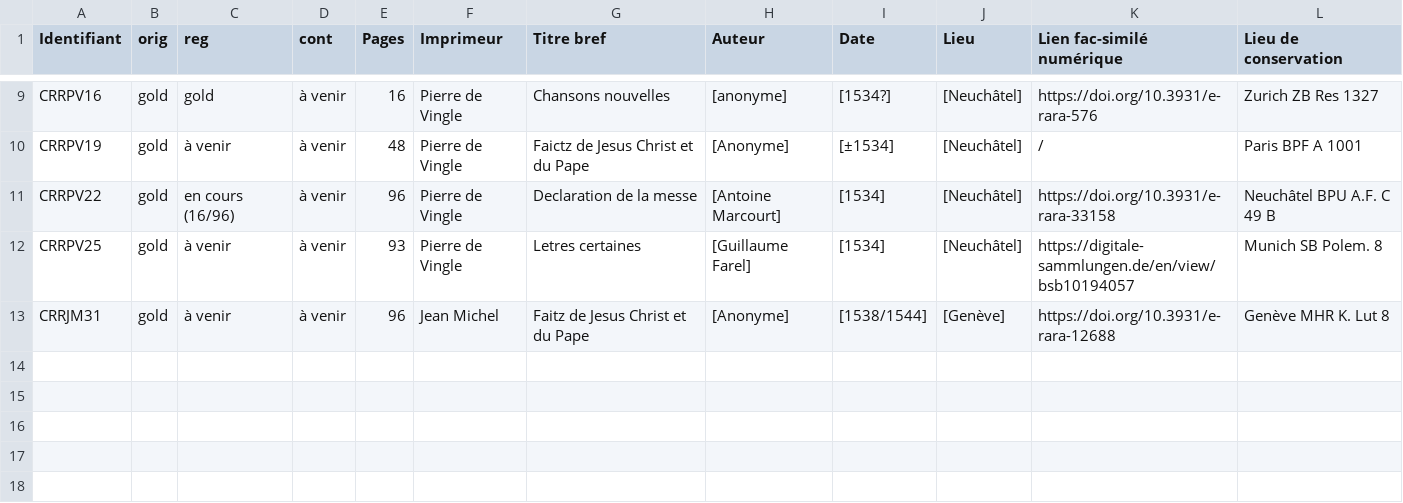
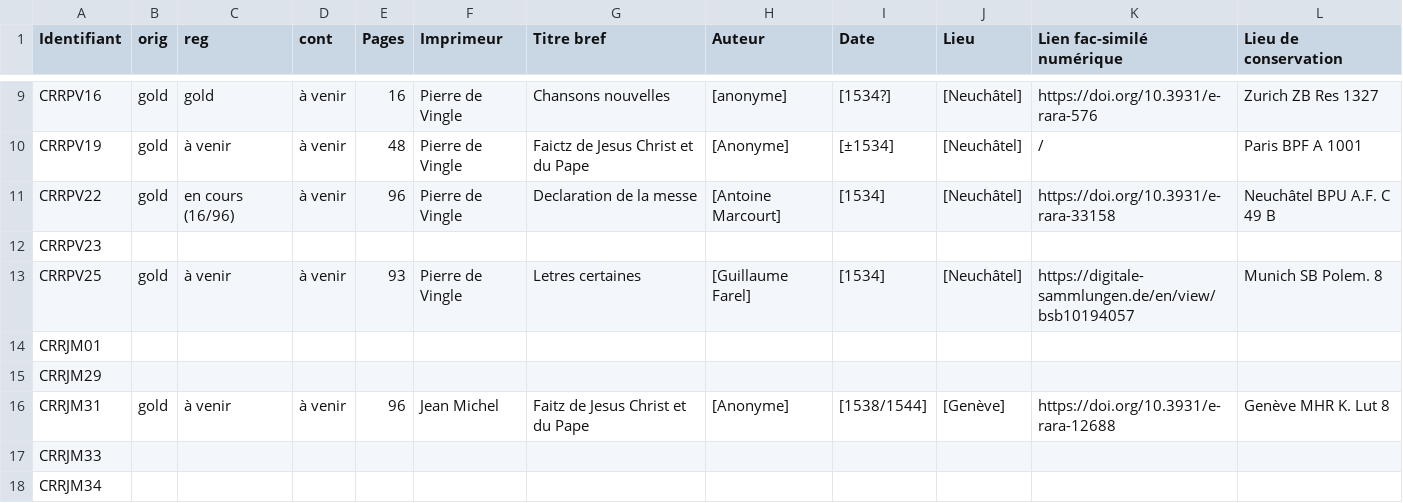
Before and after one commit to SETAFDH/TEI-SETAF, a CSV file: TEI_table.csv, drawn as a sheet; only a part is shown, gaps mark what is left out; the diff names each change by its address in the sheet, - before the commit and + after, or states it on an @@ line.

Commit message:
Update TEI_table.csv

```diff
--- a/TEI_table.csv
+++ b/TEI_table.csv
+row 12: CRRPV23
+row 14: CRRJM01
+row 15: CRRJM29
+row 17: CRRJM33
+row 18: CRRJM34
```
